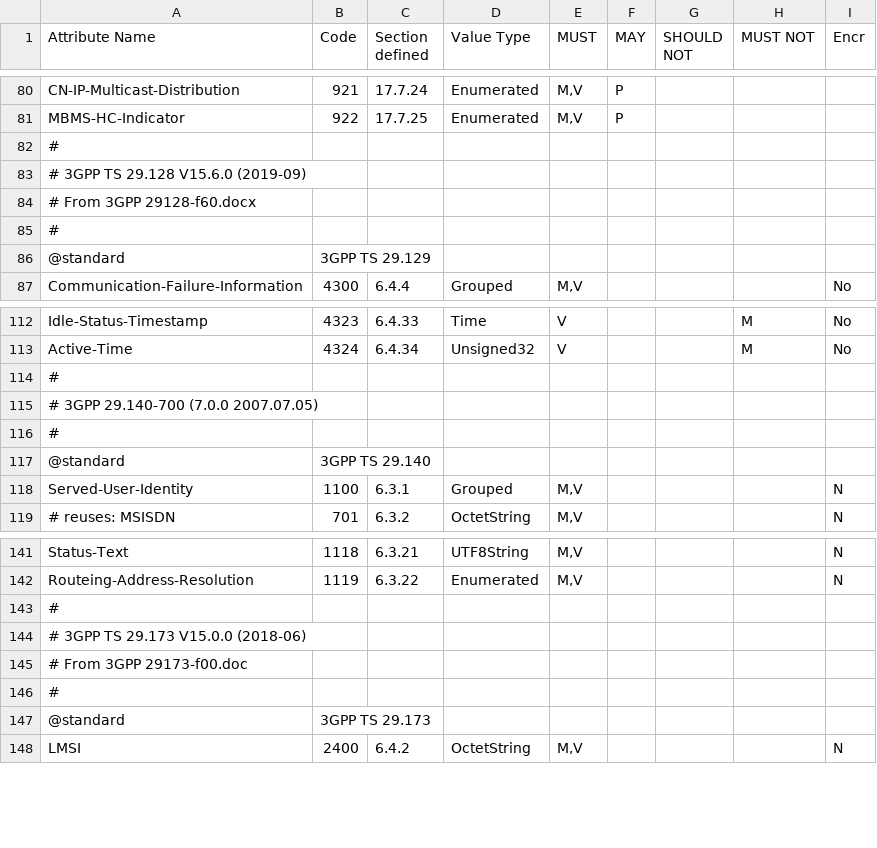
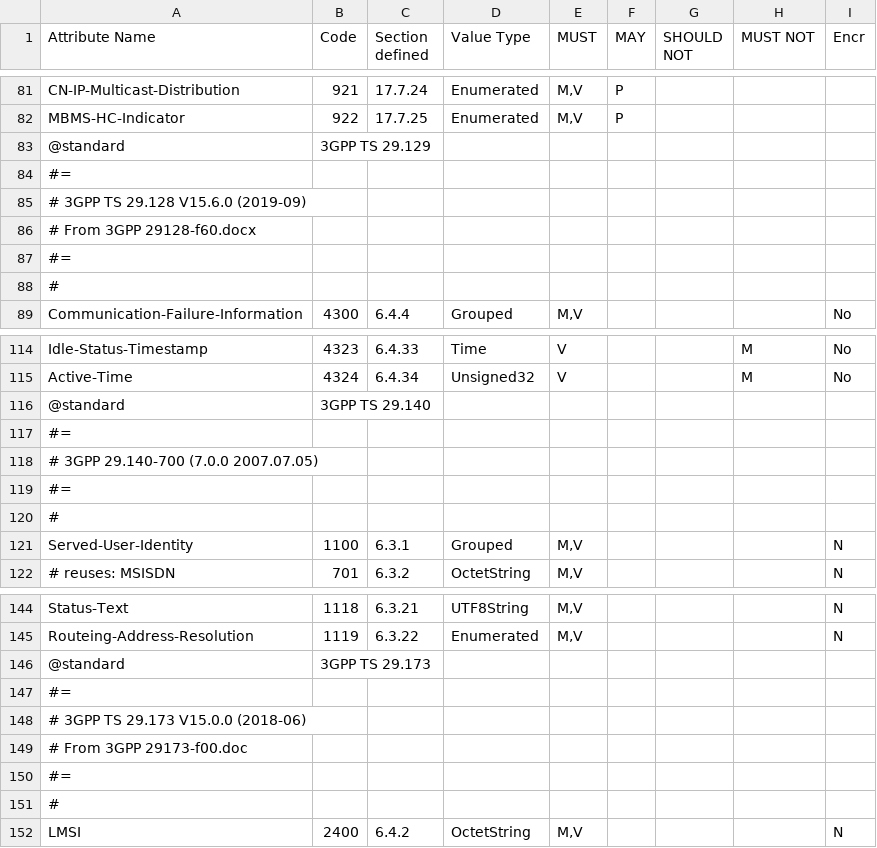
Before and after one commit to sdecugis/freeDiameter, a CSV file: extensions/dict_dcca_3gpp/dict_dcca_3gpp.csv, drawn as a sheet; only a part is shown, gaps mark what is left out; the diff covers the shown part only.

Commit message:
.csv: style tweaks
Move the @standard to before the comment header.
Add === comments around each header, and blank line after.

```diff
--- a/extensions/dict_dcca_3gpp/dict_dcca_3gpp.csv
+++ b/extensions/dict_dcca_3gpp/dict_dcca_3gpp.csv
@@ -81,7 +82,8 @@ CN-IP-Multicast-Distribution,921,17.7.24,Enumerated,"M,V",P,,,
 MBMS-HC-Indicator,922,17.7.25,Enumerated,"M,V",P,,,
-#,,,,,,,,
+@standard,3GPP TS 29.129,,,,,,,
+#=,,,,,,,,
 # 3GPP TS 29.128 V15.6.0 (2019-09),,,,,,,,
 # From 3GPP 29128-f60.docx,,,,,,,,
-#,,,,,,,,
-@standard,3GPP TS 29.129,,,,,,,
+#=,,,,,,,,
+#,,,,,,,,
 Communication-Failure-Information,4300,6.4.4,Grouped,"M,V",,,,No
@@ -113,6 +115,7 @@ Idle-Status-Timestamp,4323,6.4.33,Time,V,,,M,No
 Active-Time,4324,6.4.34,Unsigned32,V,,,M,No
-#,,,,,,,,
+@standard,3GPP TS 29.140,,,,,,,
+#=,,,,,,,,
 # 3GPP 29.140-700 (7.0.0 2007.07.05),,,,,,,,
-#,,,,,,,,
-@standard,3GPP TS 29.140,,,,,,,
+#=,,,,,,,,
+#,,,,,,,,
 Served-User-Identity,1100,6.3.1,Grouped,"M,V",,,,N
@@ -142,7 +145,8 @@ Status-Text,1118,6.3.21,UTF8String,"M,V",,,,N
 Routeing-Address-Resolution,1119,6.3.22,Enumerated,"M,V",,,,N
-#,,,,,,,,
+@standard,3GPP TS 29.173,,,,,,,
+#=,,,,,,,,
 # 3GPP TS 29.173 V15.0.0 (2018-06),,,,,,,,
 # From 3GPP 29173-f00.doc,,,,,,,,
-#,,,,,,,,
-@standard,3GPP TS 29.173,,,,,,,
+#=,,,,,,,,
+#,,,,,,,,
 LMSI,2400,6.4.2,OctetString,"M,V",,,,N
```
Also changed, not shown: 9 added rows, 9 moved rows and 17 edited cells elsewhere in this file, contrib/tools/diameter-rfcs.csv, extensions/dict_dcca_starent/dict_dcca_starent.csv.
